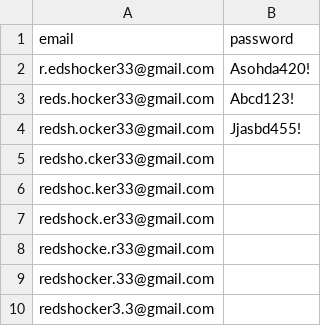
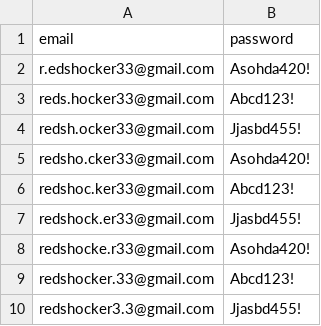
Before and after one commit to FleepyDean/empty-window, a CSV file: accounts.csv, drawn as a sheet.

```diff
--- a/accounts.csv
+++ b/accounts.csv
@@ -4,7 +4,7 @@ reds.hocker33@gmail.com,Abcd123!
 redsh.ocker33@gmail.com,Jjasbd455!
-redsho.cker33@gmail.com,
-redshoc.ker33@gmail.com,
-redshock.er33@gmail.com,
-redshocke.r33@gmail.com,
-redshocker.33@gmail.com,
-redshocker3.3@gmail.com,
+redsho.cker33@gmail.com,Asohda420!
+redshoc.ker33@gmail.com,Abcd123!
+redshock.er33@gmail.com,Jjasbd455!
+redshocke.r33@gmail.com,Asohda420!
+redshocker.33@gmail.com,Abcd123!
+redshocker3.3@gmail.com,Jjasbd455!
```
Also changed, not shown: 1 other file.
